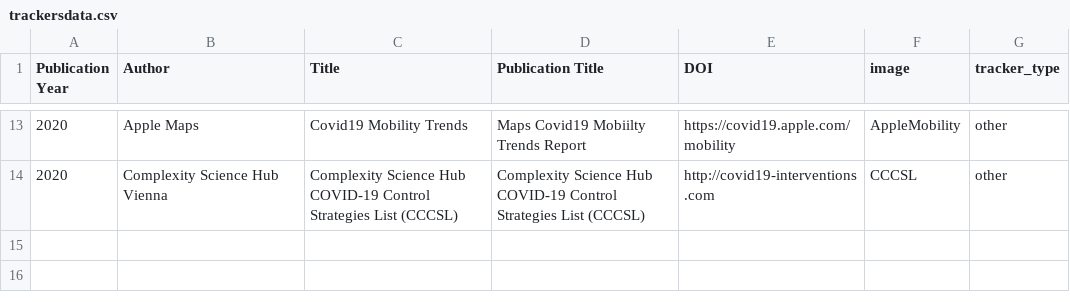
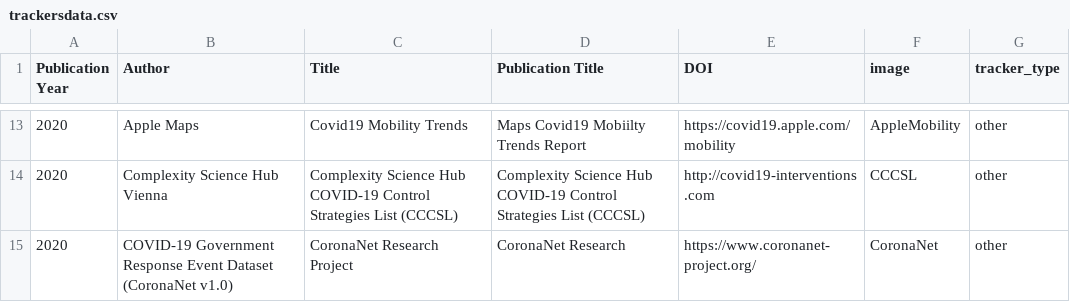
Before and after one commit to dbhatedin/CuratedTrackersLibrary, a CSV file: trackersdata.csv, drawn as a sheet; only a part is shown, gaps mark what is left out; the diff names each change by its address in the sheet, - before the commit and + after, or states it on an @@ line.

Commit message:
Update trackersdata.csv

```diff
--- a/trackersdata.csv
+++ b/trackersdata.csv
+row 15: 2020 | COVID-19 Government Response Event Dataset (CoronaNet v1.0) | CoronaNet Research Project | CoronaNet Research | https://www.coronanet-project.org/ | CoronaNet | other
```
